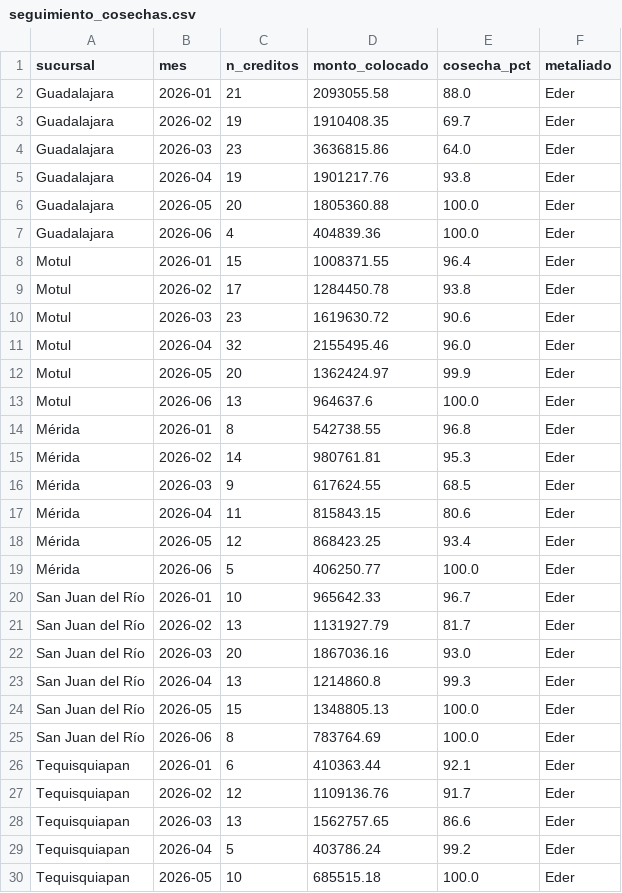
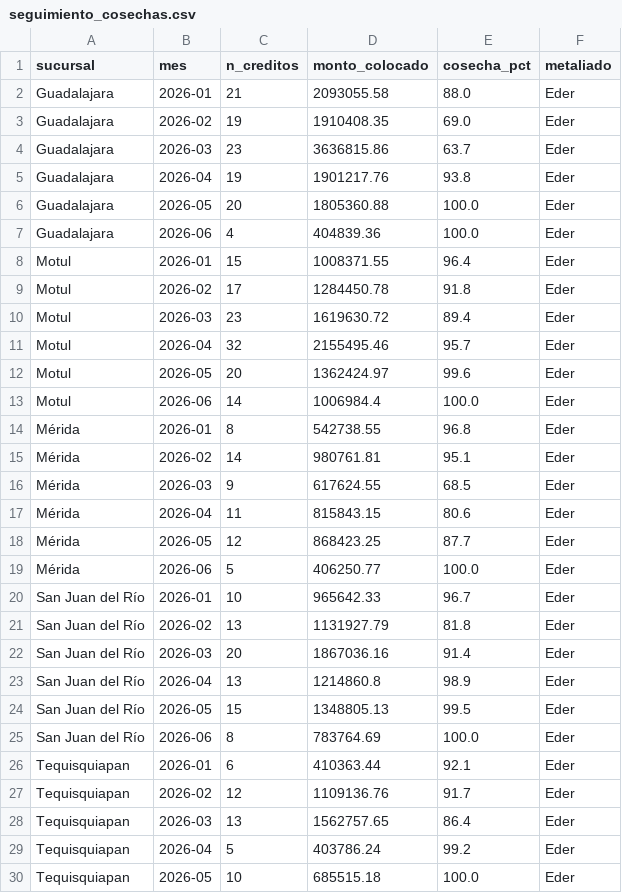
Before and after one commit to AntonioToral1/meta-seguimiento, a CSV file: data/seguimiento_cosechas.csv, drawn as a sheet; only a part is shown; the diff covers the shown part only.

```diff
--- a/data/seguimiento_cosechas.csv
+++ b/data/seguimiento_cosechas.csv
@@ -2,4 +2,4 @@ sucursal,mes,n_creditos,monto_colocado,cosecha_pct,metaliado
 Guadalajara,2026-01,21,2093055.58,88.0,Eder
-Guadalajara,2026-02,19,1910408.35,69.7,Eder
-Guadalajara,2026-03,23,3636815.86,64.0,Eder
+Guadalajara,2026-02,19,1910408.35,69.0,Eder
+Guadalajara,2026-03,23,3636815.86,63.7,Eder
 Guadalajara,2026-04,19,1901217.76,93.8,Eder
@@ -8,18 +8,18 @@ Guadalajara,2026-06,4,404839.36,100.0,Eder
 Motul,2026-01,15,1008371.55,96.4,Eder
-Motul,2026-02,17,1284450.78,93.8,Eder
-Motul,2026-03,23,1619630.72,90.6,Eder
-Motul,2026-04,32,2155495.46,96.0,Eder
-Motul,2026-05,20,1362424.97,99.9,Eder
-Motul,2026-06,13,964637.6,100.0,Eder
+Motul,2026-02,17,1284450.78,91.8,Eder
+Motul,2026-03,23,1619630.72,89.4,Eder
+Motul,2026-04,32,2155495.46,95.7,Eder
+Motul,2026-05,20,1362424.97,99.6,Eder
+Motul,2026-06,14,1006984.4,100.0,Eder
 Mérida,2026-01,8,542738.55,96.8,Eder
-Mérida,2026-02,14,980761.81,95.3,Eder
+Mérida,2026-02,14,980761.81,95.1,Eder
 Mérida,2026-03,9,617624.55,68.5,Eder
 Mérida,2026-04,11,815843.15,80.6,Eder
-Mérida,2026-05,12,868423.25,93.4,Eder
+Mérida,2026-05,12,868423.25,87.7,Eder
 Mérida,2026-06,5,406250.77,100.0,Eder
 San Juan del Río,2026-01,10,965642.33,96.7,Eder
-San Juan del Río,2026-02,13,1131927.79,81.7,Eder
-San Juan del Río,2026-03,20,1867036.16,93.0,Eder
-San Juan del Río,2026-04,13,1214860.8,99.3,Eder
-San Juan del Río,2026-05,15,1348805.13,100.0,Eder
+San Juan del Río,2026-02,13,1131927.79,81.8,Eder
+San Juan del Río,2026-03,20,1867036.16,91.4,Eder
+San Juan del Río,2026-04,13,1214860.8,98.9,Eder
+San Juan del Río,2026-05,15,1348805.13,99.5,Eder
 San Juan del Río,2026-06,8,783764.69,100.0,Eder
@@ -27,3 +27,3 @@ Tequisquiapan,2026-01,6,410363.44,92.1,Eder
 Tequisquiapan,2026-02,12,1109136.76,91.7,Eder
-Tequisquiapan,2026-03,13,1562757.65,86.6,Eder
+Tequisquiapan,2026-03,13,1562757.65,86.4,Eder
 Tequisquiapan,2026-04,5,403786.24,99.2,Eder
```
Also changed, not shown: 82 edited cells elsewhere in this file, data/seguimiento_metaliados.csv.
